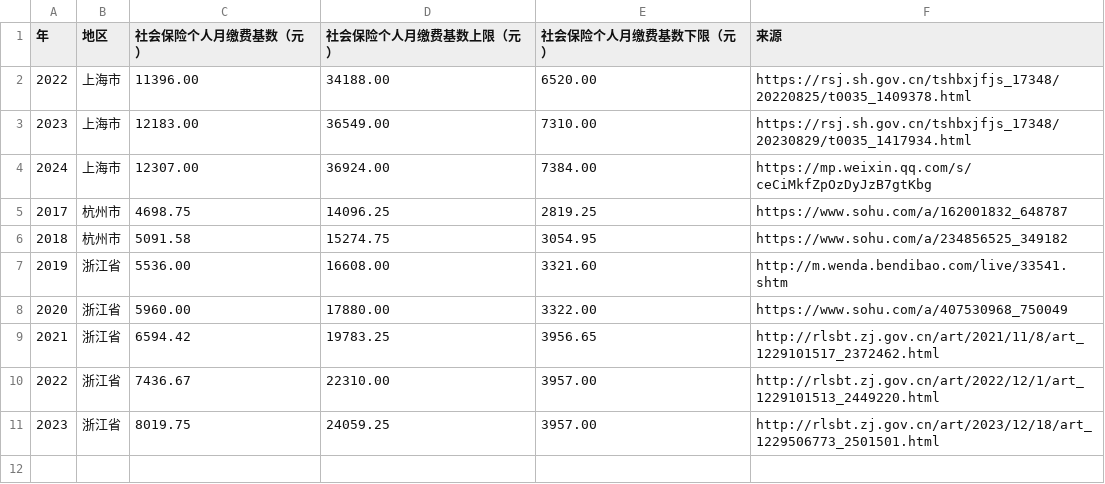
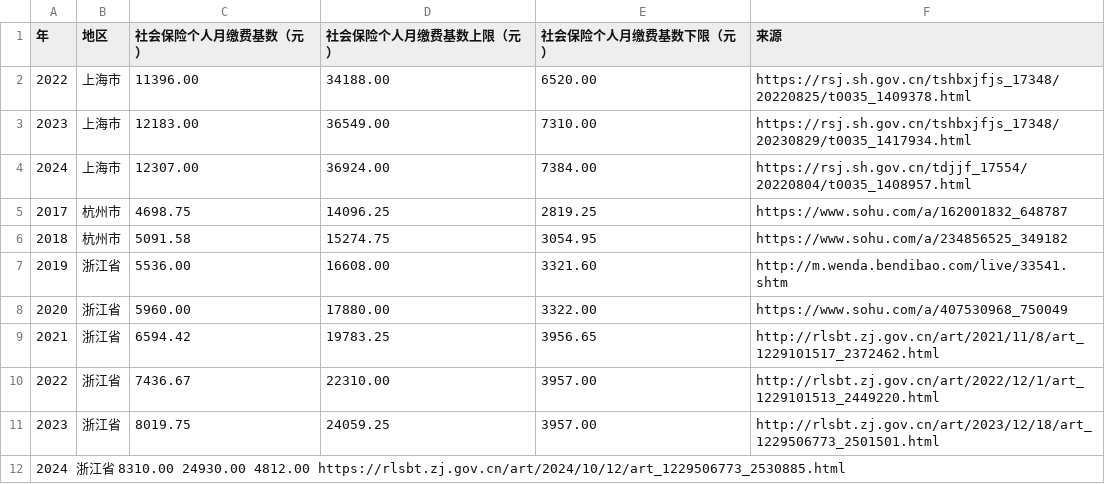
Before and after one commit to qwerty258/labor-law-of-the-peoples-republic-of-china, a TSV file: 社会保险个人缴费基数.tsv, drawn as a sheet.

Commit message:
Update 社会保险个人缴费基数.tsv

```diff
--- a/社会保险个人缴费基数.tsv
+++ b/社会保险个人缴费基数.tsv
@@ -3,3 +3,3 @@
 2023	上海市	12183.00	36549.00	7310.00	https://rsj.sh.gov.cn/tshbxjfjs_17348/20230829/t0035_1417934.html
-2024	上海市	12307.00	36924.00	7384.00	https://mp.weixin.qq.com/s/ceCiMkfZpOzDyJzB7gtKbg
+2024	上海市	12307.00	36924.00	7384.00	https://rsj.sh.gov.cn/tdjjf_17554/20220804/t0035_1408957.html
 2017	杭州市	4698.75	14096.25	2819.25	https://www.sohu.com/a/162001832_648787
@@ -11 +11,2 @@
 2023	浙江省	8019.75	24059.25	3957.00	http://rlsbt.zj.gov.cn/art/2023/12/18/art_1229506773_2501501.html
+2024  浙江省 8310.00 24930.00  4812.00 https://rlsbt.zj.gov.cn/art/2024/10/12/art_1229506773_2530885.html
```
